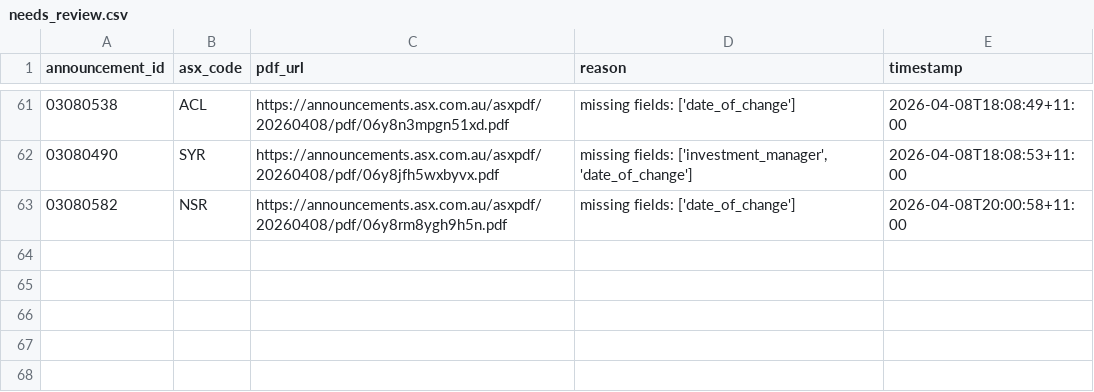
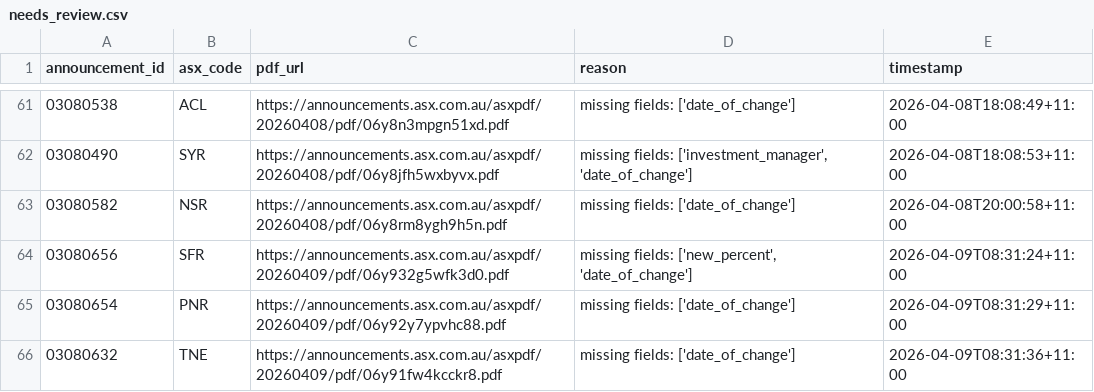
Before and after one commit to duriandaniel/substantials-vibe1, a CSV file: needs_review.csv, drawn as a sheet; only a part is shown, gaps mark what is left out.

```diff
--- a/needs_review.csv
+++ b/needs_review.csv
@@ -63 +63,4 @@ announcement_id,asx_code,pdf_url,reason,timestamp
 03080582,NSR,https://announcements.asx.com.au/asxpdf/20260408/pdf/06y8rm8ygh9h5n.pdf,missing fields: ['date_of_change'],2026-04-08T20:00:58+11:00
+03080656,SFR,https://announcements.asx.com.au/asxpdf/20260409/pdf/06y932g5wfk3d0.pdf,"missing fields: ['new_percent', 'date_of_change']",2026-04-09T08:31:24+11:00
+03080654,PNR,https://announcements.asx.com.au/asxpdf/20260409/pdf/06y92y7ypvhc88.pdf,missing fields: ['date_of_change'],2026-04-09T08:31:29+11:00
+03080632,TNE,https://announcements.asx.com.au/asxpdf/20260409/pdf/06y91fw4kcckr8.pdf,missing fields: ['date_of_change'],2026-04-09T08:31:36+11:00
```
Also changed, not shown: output.csv, 1 other file.
